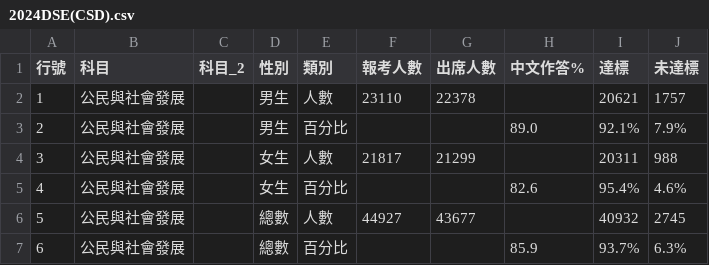
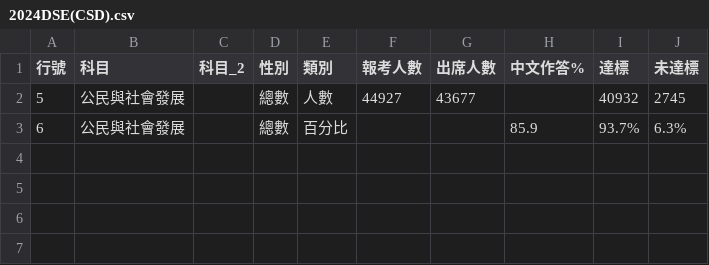
Before and after one commit to 215may404/jhm5-ex03-2, a CSV file: app/DSE-analysis/2024DSE(CSD).csv, drawn as a sheet; the diff names each change by its address in the sheet, - before the commit and + after, or states it on an @@ line.

```diff
--- a/app/DSE-analysis/2024DSE(CSD).csv
+++ b/app/DSE-analysis/2024DSE(CSD).csv
-row 2: 1 | 公民與社會發展 |  | 男生 | 人數 | 23110 | 22378 |  | 20621 | 1757
-row 3: 2 | 公民與社會發展 |  | 男生 | 百分比 |  |  | 89.0 | 92.1% | 7.9%
-row 4: 3 | 公民與社會發展 |  | 女生 | 人數 | 21817 | 21299 |  | 20311 | 988
-row 5: 4 | 公民與社會發展 |  | 女生 | 百分比 |  |  | 82.6 | 95.4% | 4.6%
```
Also changed, not shown: 3 other files.
